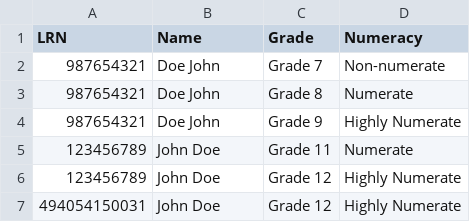
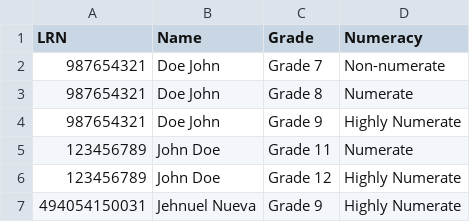
Before and after one commit to LOZLLZ/Student-Portal, a CSV file: data.csv, drawn as a sheet.

Commit message:
Update data.csv

```diff
--- a/data.csv
+++ b/data.csv
@@ -6,2 +6,2 @@
 123456789,John Doe,Grade 12,Highly Numerate
-494054150031,John Doe,Grade 12,Highly Numerate
+494054150031,Jehnuel Nueva,Grade 9,Highly Numerate
```
